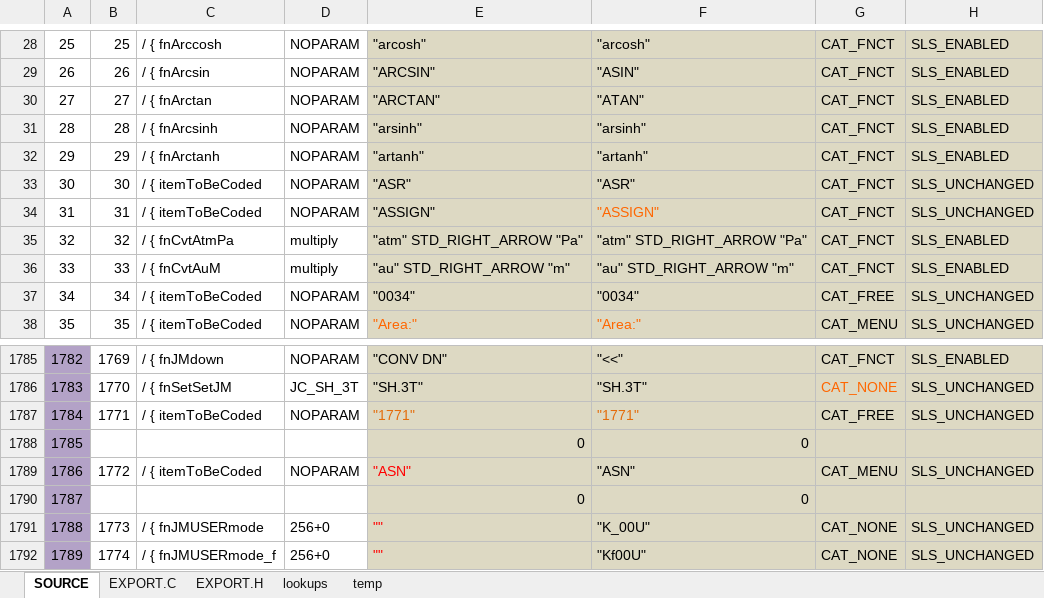
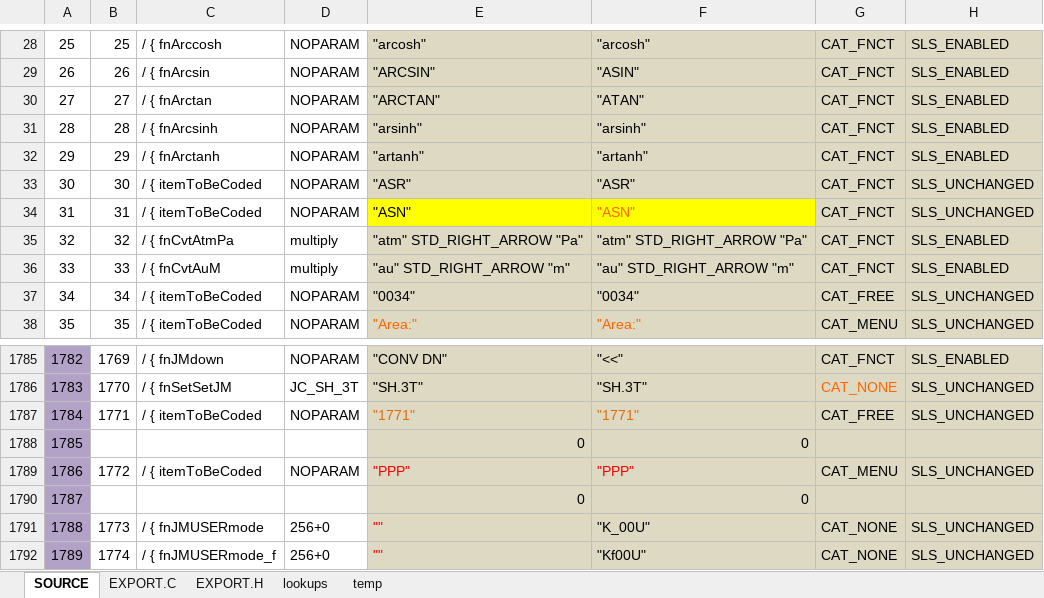
Before and after one commit to semi-simple/C43-mirror, an Excel workbook: src/2020-01-08 items.xlsx, sheet SOURCE, drawn as a sheet; only a part is shown, gaps mark what is left out; values as stored, in another font and other column widths than the file's, no borders; conditional formats not drawn; the diff names each change by its address in the sheet, - before the commit and + after, or states it on an @@ line.

```diff
--- a/src/2020-01-08 items.xlsx (sheet SOURCE)
+++ b/src/2020-01-08 items.xlsx (sheet SOURCE)
-E34: "ASSIGN"
+E34: "ASN"
-E34:F34 fill: #DDD9C3
+E34:F34 fill: #FFFF00
-F34: "ASSIGN"
+F34: "ASN"
-E1789: "ASN"
+E1789: "PPP"
-F1789: "ASN"
+F1789: "PPP"
-F1789 text colour: black
+F1789 text colour: #FF0000
```
Also changed, not shown: sheet EXPORT.C, 6 other files.
